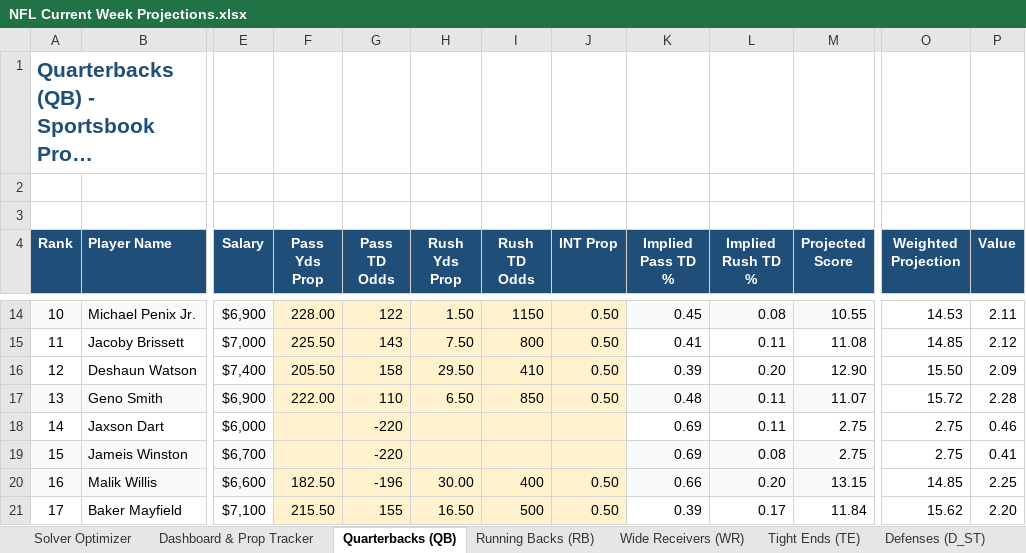
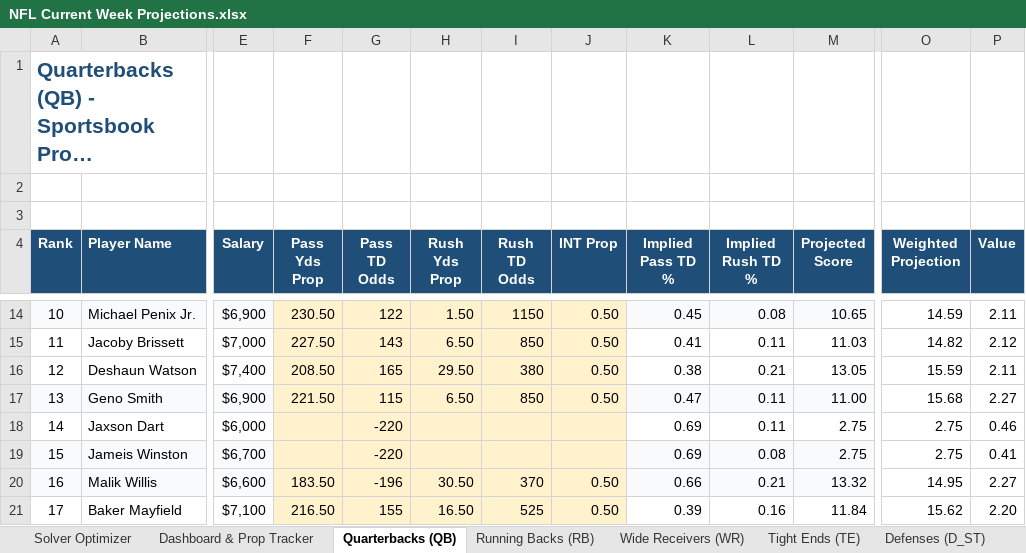
Before and after one commit to AdolescentYoda/DFS_Optimizer, an Excel workbook: NFL Current Week Projections.xlsx, sheet Quarterbacks (QB), drawn as a sheet; only a part is shown, gaps mark what is left out; long unchanged cells end in …; values as stored, in another font and other column widths than the file's, no borders; the diff covers the shown part only; the diff names each change by its address in the sheet, - before the commit and + after, or states it on an @@ line.

```diff
--- a/NFL Current Week Projections.xlsx (sheet Quarterbacks (QB))
+++ b/NFL Current Week Projections.xlsx (sheet Quarterbacks (QB))
-F14 (Pass Yds Prop): 228.00
+F14 (Pass Yds Prop): 230.50
-M14 (Projected Score): 10.55
+M14 (Projected Score): 10.65
-O14 (Weighted Projection): 14.53
+O14 (Weighted Projection): 14.59
-F15 (Pass Yds Prop): 225.50
+F15 (Pass Yds Prop): 227.50
-H15 (Rush Yds Prop): 7.50
+H15 (Rush Yds Prop): 6.50
-I15 (Rush TD Odds): 800
+I15 (Rush TD Odds): 850
-M15 (Projected Score): 11.08
+M15 (Projected Score): 11.03
-O15 (Weighted Projection): 14.85
+O15 (Weighted Projection): 14.82
-F16 (Pass Yds Prop): 205.50
+F16 (Pass Yds Prop): 208.50
-G16 (Pass TD Odds): 158
+G16 (Pass TD Odds): 165
-I16 (Rush TD Odds): 410
+I16 (Rush TD Odds): 380
-K16 (Implied Pass TD %): 0.39
+K16 (Implied Pass TD %): 0.38
-L16 (Implied Rush TD %): 0.20
+L16 (Implied Rush TD %): 0.21
-M16 (Projected Score): 12.90
+M16 (Projected Score): 13.05
-O16 (Weighted Projection): 15.50
+O16 (Weighted Projection): 15.59
-P16 (Value): 2.09
+P16 (Value): 2.11
-F17 (Pass Yds Prop): 222.00
+F17 (Pass Yds Prop): 221.50
-G17 (Pass TD Odds): 110
+G17 (Pass TD Odds): 115
-K17 (Implied Pass TD %): 0.48
+K17 (Implied Pass TD %): 0.47
-M17 (Projected Score): 11.07
+M17 (Projected Score): 11.00
-O17 (Weighted Projection): 15.72
+O17 (Weighted Projection): 15.68
-P17 (Value): 2.28
+P17 (Value): 2.27
-F20 (Pass Yds Prop): 182.50
+F20 (Pass Yds Prop): 183.50
-H20 (Rush Yds Prop): 30.00
+H20 (Rush Yds Prop): 30.50
-I20 (Rush TD Odds): 400
+I20 (Rush TD Odds): 370
-L20 (Implied Rush TD %): 0.20
+L20 (Implied Rush TD %): 0.21
-M20 (Projected Score): 13.15
+M20 (Projected Score): 13.32
-O20 (Weighted Projection): 14.85
+O20 (Weighted Projection): 14.95
-P20 (Value): 2.25
+P20 (Value): 2.27
-F21 (Pass Yds Prop): 215.50
+F21 (Pass Yds Prop): 216.50
-I21 (Rush TD Odds): 500
+I21 (Rush TD Odds): 525
-L21 (Implied Rush TD %): 0.17
+L21 (Implied Rush TD %): 0.16
```
Also changed, not shown: 102 edited cells elsewhere in this sheet, sheet Wide Receivers (WR), sheet Running Backs (RB), sheet Tight Ends (TE), sheet Defenses (D_ST), 1 other file.
